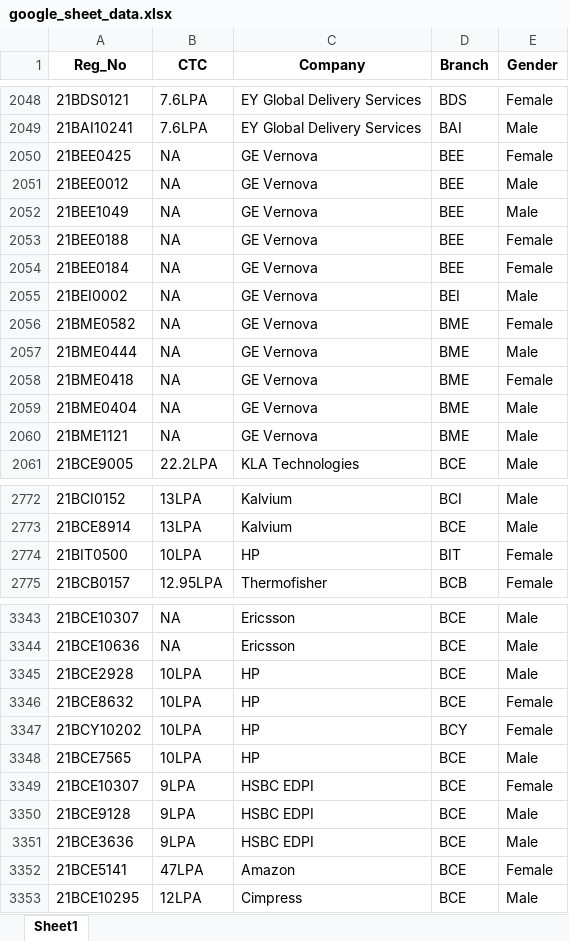
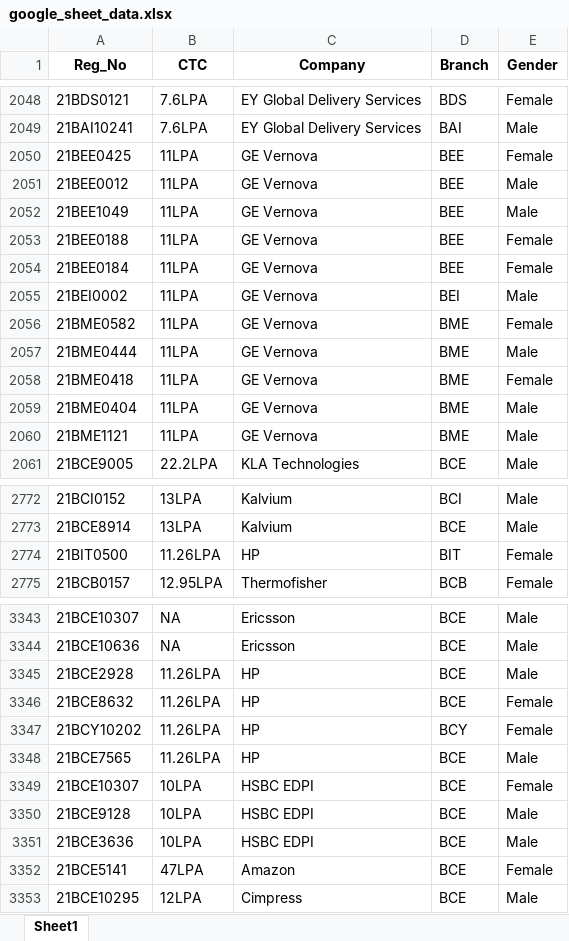
Before and after one commit to whysumedh/vit-placements-tracker, an Excel workbook: google_sheet_data.xlsx, sheet Sheet1, drawn as a sheet; only a part is shown, gaps mark what is left out; values as stored, in another font and other column widths than the file's, no borders; the diff covers the shown part only; the diff names each change by its address in the sheet, - before the commit and + after, or states it on an @@ line.

```diff
--- a/google_sheet_data.xlsx (sheet Sheet1)
+++ b/google_sheet_data.xlsx (sheet Sheet1)
-B2050:B2060 (CTC): NA
+B2050:B2060 (CTC): 11LPA
-B2774 (CTC): 10LPA
+B2774 (CTC): 11.26LPA
-B3345:B3348 (CTC): 10LPA
+B3345:B3348 (CTC): 11.26LPA
-B3349:B3351 (CTC): 9LPA
+B3349:B3351 (CTC): 10LPA
```
Also changed, not shown: 33 added rows and 36 edited cells elsewhere in this sheet.
